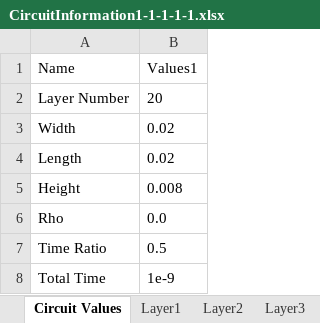
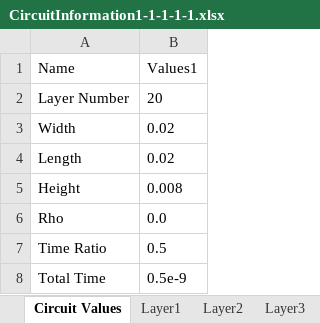
Before and after one commit to Souma-Jinno/FDTD, an Excel workbook: circuitInformation/CircuitInformation1-1-1-1-1.xlsx, sheet Circuit Values, drawn as a sheet; values as stored, in another font and other column widths than the file's, no borders; the diff names each change by its address in the sheet, - before the commit and + after, or states it on an @@ line.

```diff
--- a/circuitInformation/CircuitInformation1-1-1-1-1.xlsx (sheet Circuit Values)
+++ b/circuitInformation/CircuitInformation1-1-1-1-1.xlsx (sheet Circuit Values)
-B8 (Values1): 1e-9
+B8 (Values1): 0.5e-9
```
Also changed, not shown: 4 other files.
